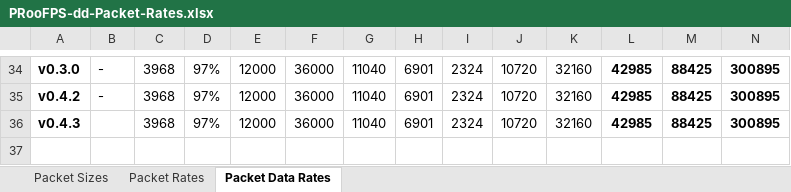
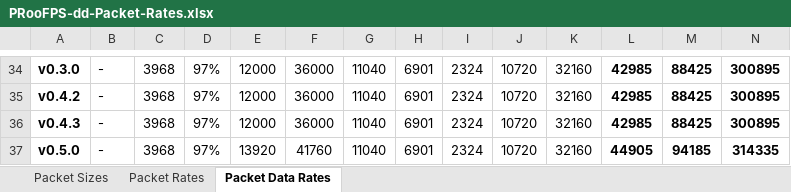
Before and after one commit to proof88/PRooFPS-dd, an Excel workbook: doc/PRooFPS-dd-Packet-Rates.xlsx, sheet Packet Data Rates, drawn as a sheet; only a part is shown, gaps mark what is left out; values as stored, in another font and other column widths than the file's, no borders; conditional formats not drawn; rows hold the shown columns only; the diff names each change by its address in the sheet, - before the commit and + after, or states it on an @@ line.

Commit message:
Update PRooFPS-dd-Packet-Rates.xlsx

```diff
--- a/doc/PRooFPS-dd-Packet-Rates.xlsx (sheet Packet Data Rates)
+++ b/doc/PRooFPS-dd-Packet-Rates.xlsx (sheet Packet Data Rates)
-B36: (empty)
+B36: -
+row 37: v0.5.0 | - | 3968 | 97% | 13920 | 41760 | 11040 | 6901 | 2324 | 10720 | 32160 | 44905 | 94185 | 314335
```
Also changed, not shown: sheet Packet Rates, sheet Packet Sizes.
